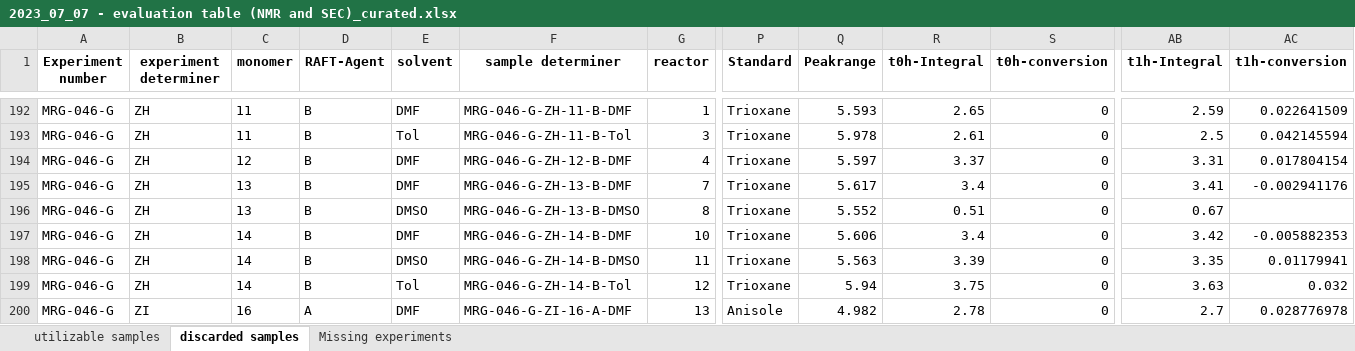
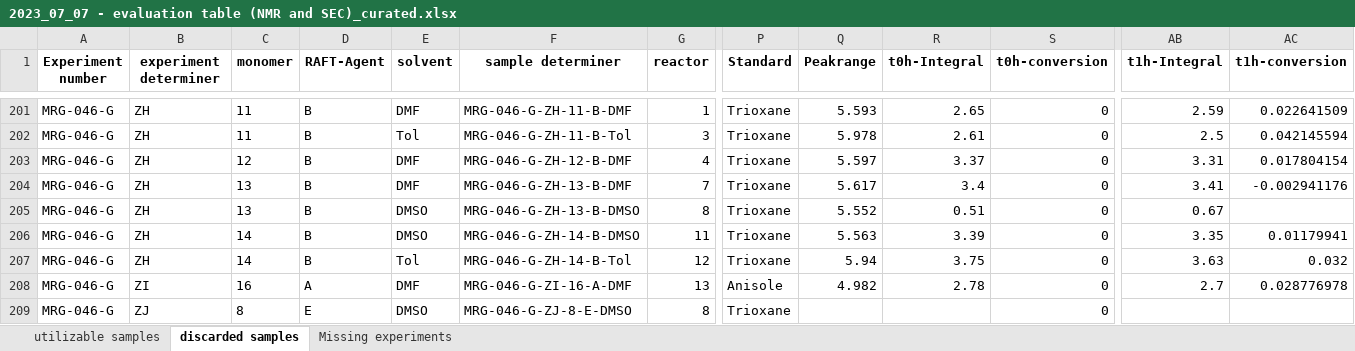
Before and after one commit to Bizbalt/RAFT-knowledgebase, an Excel workbook: sort_RAFT_table/2023_07_07 - evaluation table (NMR and SEC)_curated.xlsx, sheet discarded samples, drawn as a sheet; only a part is shown, gaps mark what is left out; the shorter side is filled out with more unchanged rows; values as stored, in another font and other column widths than the file's, no borders; removed rows and columns are numbered as before the commit, all else as after; rows hold the shown columns only; the diff covers the shown part only; the diff names each change by its address in the sheet, - before the commit and + after, or states it on an @@ line.

```diff
--- a/sort_RAFT_table/2023_07_07 - evaluation table (NMR and SEC)_curated.xlsx (sheet discarded samples)
+++ b/sort_RAFT_table/2023_07_07 - evaluation table (NMR and SEC)_curated.xlsx (sheet discarded samples)
-row 197: MRG-046-G | ZH | 14 | B | DMF | MRG-046-G-ZH-14-B-DMF | 10 | Trioxane | 5.606 | 3.4 | 0 | 3.42 | -0.005882353
```
Also changed, not shown: 11 added rows, 2 removed rows and 6 edited cells elsewhere in this sheet, sheet utilizable samples, sheet Missing experiments, 1 other file.
